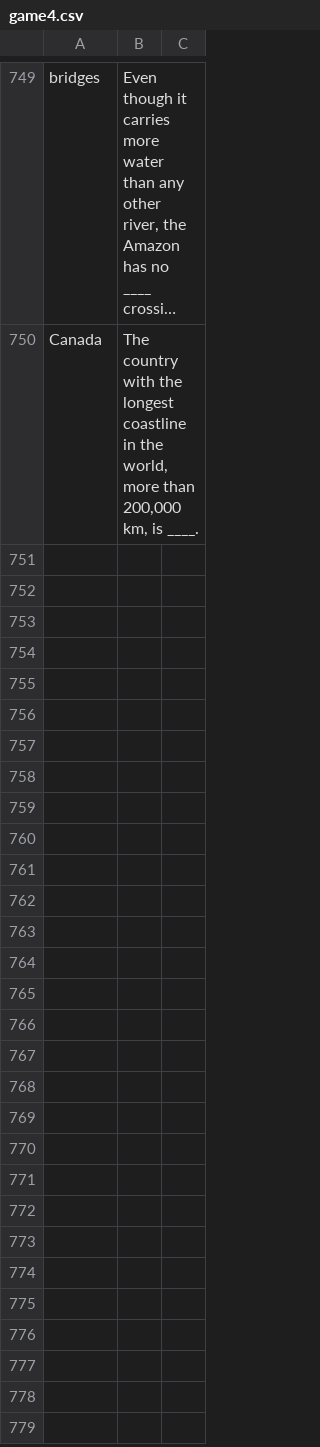
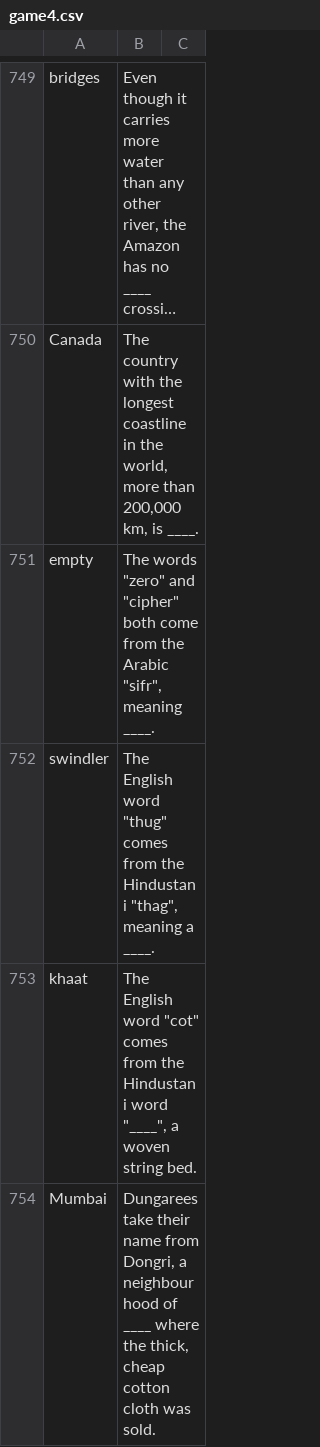
Before and after one commit to theshabab/jorbox, a CSV file: data/seed/data/game4.csv, drawn as a sheet; only a part is shown, gaps mark what is left out; long unchanged cells end in …; the diff covers the shown part only; the diff names each change by its address in the sheet, - before the commit and + after, or states it on an @@ line.

```diff
--- a/data/seed/data/game4.csv
+++ b/data/seed/data/game4.csv
+row 751: empty | The words "zero" and "cipher" both come from the Arabic "sifr", meaning ____.
+row 752: swindler | The English word "thug" comes from the Hindustani "thag", meaning a ____.
+row 753: khaat | The English word "cot" comes from the Hindustani word "____", a woven string bed.
+row 754: Mumbai | Dungarees take their name from Dongri, a neighbourhood of ____ where the thick, cheap cotton cloth was sold.
```
Also changed, not shown: 4 added rows and 1 edited cell elsewhere in this file, data/seed/data/game2.csv, data/seed/data/game5.csv, 6 other files.
